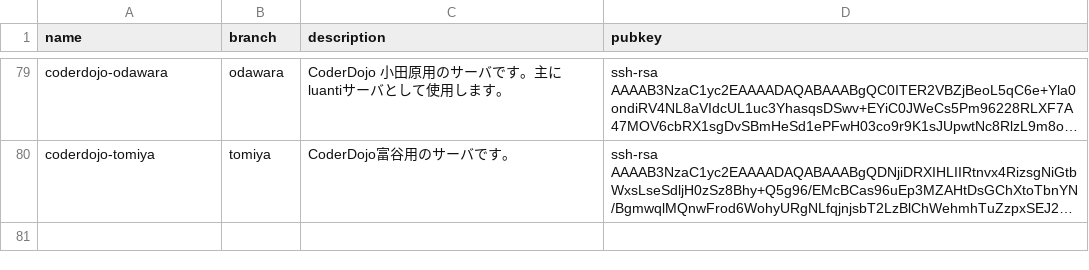
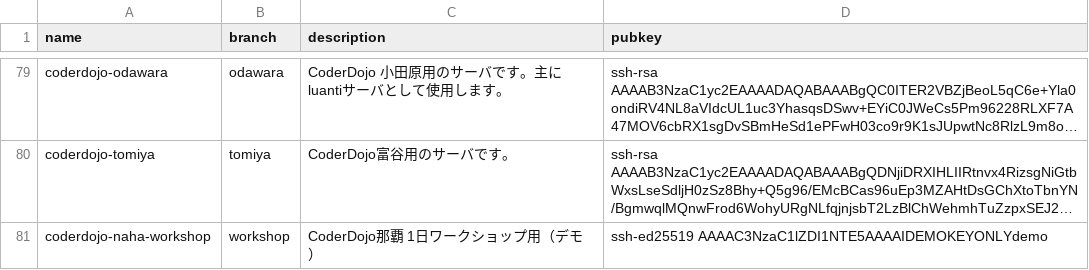
Before and after one commit to coderdojo-japan/dojopaas, a CSV file: servers.csv, drawn as a sheet; only a part is shown, gaps mark what is left out; long unchanged cells end in …; the diff names each change by its address in the sheet, - before the commit and + after, or states it on an @@ line.

Commit message:
demo: 開催日を書き忘れた行（失敗例1）
登壇デモ用。マージしない。

```diff
--- a/servers.csv
+++ b/servers.csv
+row 81: coderdojo-naha-workshop | workshop | CoderDojo那覇 1日ワークショップ用（デモ） | ssh-ed25519 AAAAC3NzaC1lZDI1NTE5AAAAIDEMOKEYONLYdemo
```
